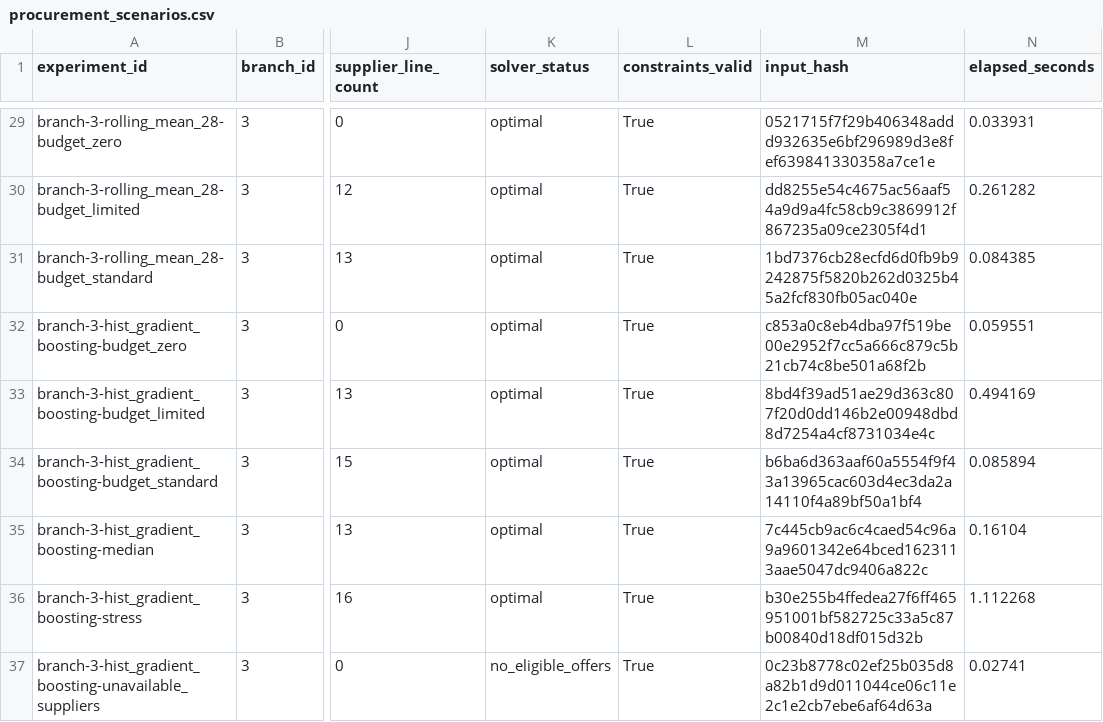
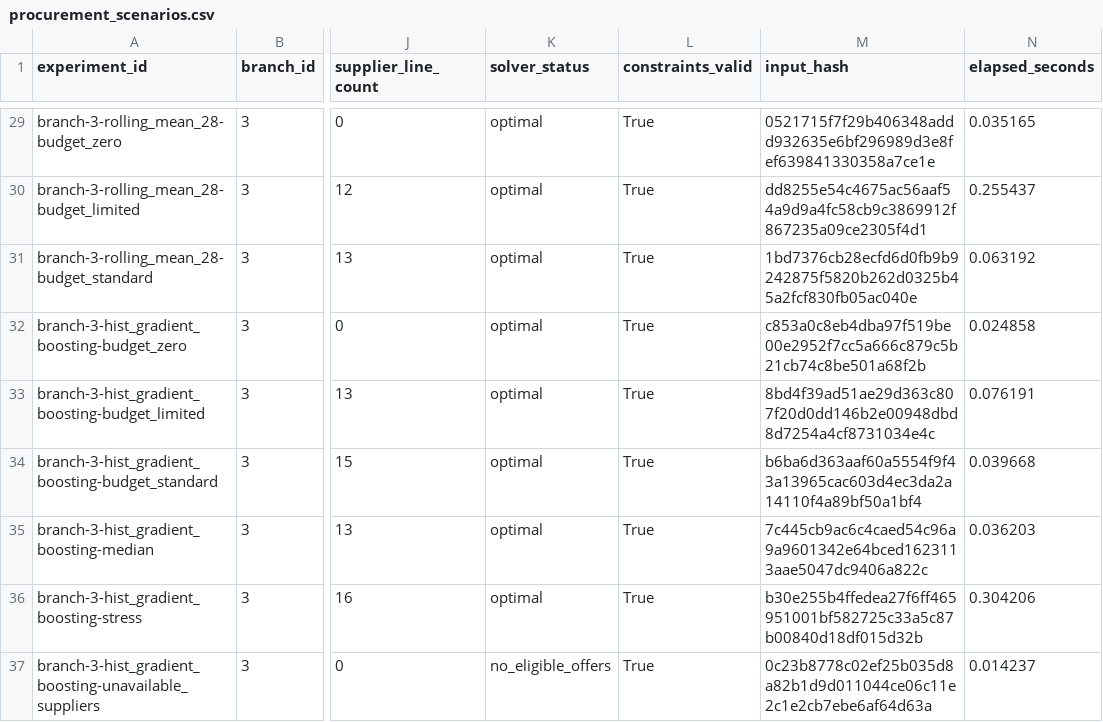
Before and after one commit to bltangenss/asboljam-diploma, a CSV file: artifacts/research/procurement_scenarios.csv, drawn as a sheet; only a part is shown, gaps mark what is left out; the diff covers the shown part only; the diff names each change by its address in the sheet, - before the commit and + after, or states it on an @@ line.

```diff
--- a/artifacts/research/procurement_scenarios.csv
+++ b/artifacts/research/procurement_scenarios.csv
-N29 (elapsed_seconds): 0.033931
+N29 (elapsed_seconds): 0.035165
-N30 (elapsed_seconds): 0.261282
+N30 (elapsed_seconds): 0.255437
-N31 (elapsed_seconds): 0.084385
+N31 (elapsed_seconds): 0.063192
-N32 (elapsed_seconds): 0.059551
+N32 (elapsed_seconds): 0.024858
-N33 (elapsed_seconds): 0.494169
+N33 (elapsed_seconds): 0.076191
-N34 (elapsed_seconds): 0.085894
+N34 (elapsed_seconds): 0.039668
-N35 (elapsed_seconds): 0.16104
+N35 (elapsed_seconds): 0.036203
-N36 (elapsed_seconds): 1.112268
+N36 (elapsed_seconds): 0.304206
-N37 (elapsed_seconds): 0.02741
+N37 (elapsed_seconds): 0.014237
```
Also changed, not shown: 27 edited cells elsewhere in this file, 8 other files.
